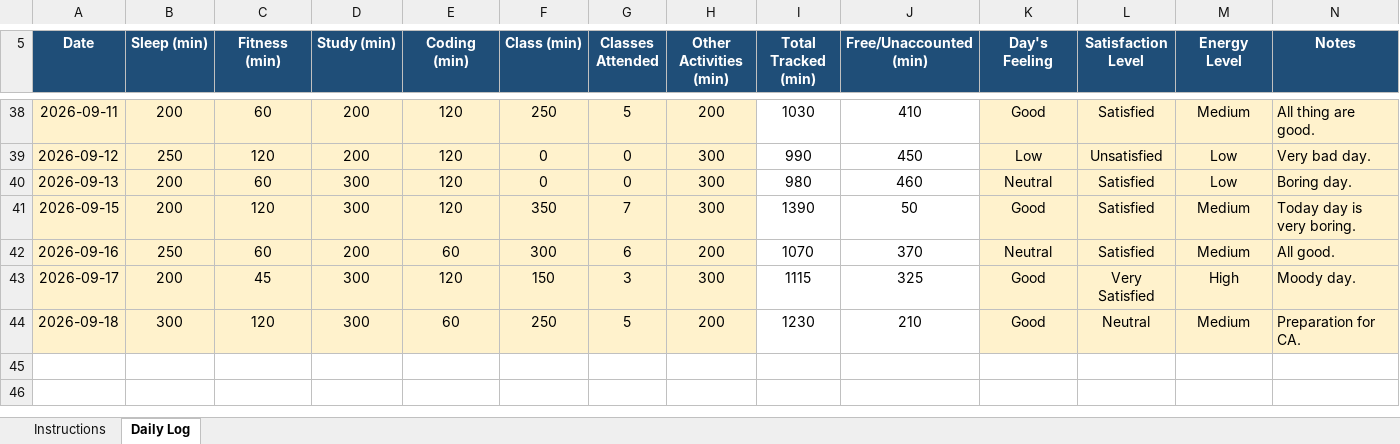
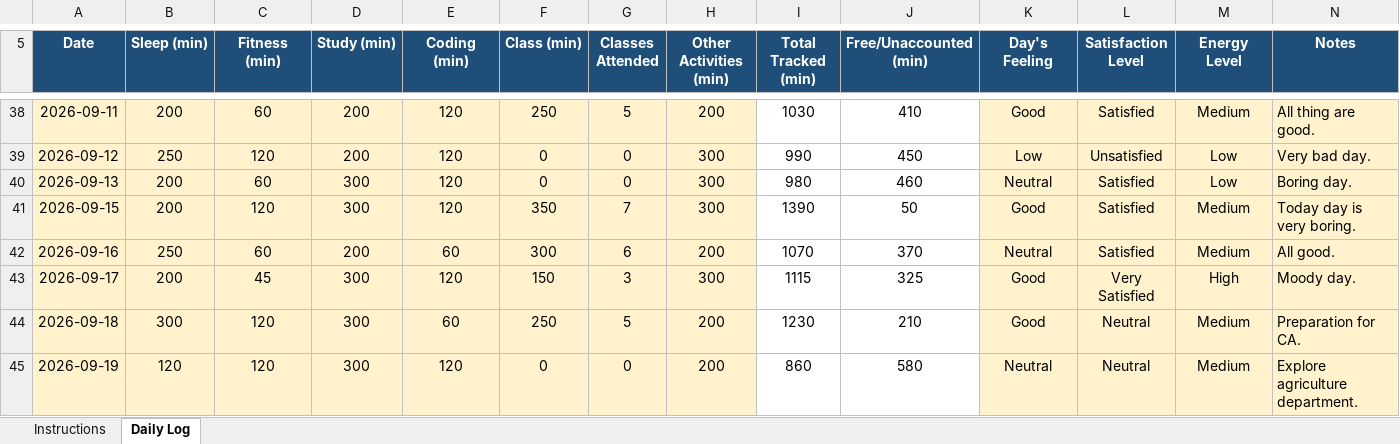
Before and after one commit to vicky2026kashyap/CAP776, an Excel workbook: 12610764.xlsx, sheet Daily Log, drawn as a sheet; only a part is shown, gaps mark what is left out; values as stored, in another font and other column widths than the file's, no borders; conditional formats not drawn; the diff names each change by its address in the sheet, - before the commit and + after, or states it on an @@ line.

Commit message:
39th commit

```diff
--- a/12610764.xlsx (sheet Daily Log)
+++ b/12610764.xlsx (sheet Daily Log)
+row 45: 2026-09-19 | 120 | 120 | 300 | 120 | 0 | 0 | 200 | 860 | 580 | Neutral | Neutral | Medium | Explore agriculture department.
```
